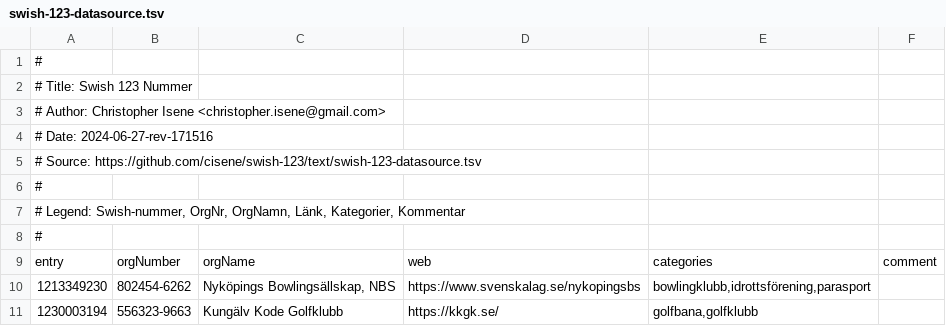
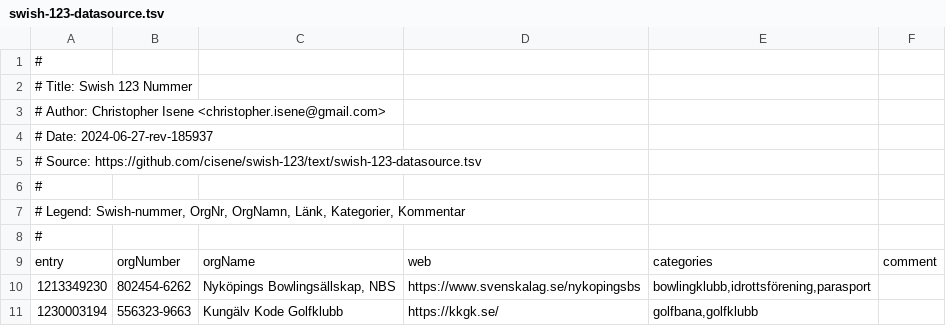
Before and after one commit to cisene/swish-123, a TSV file: text/swish-123-datasource.tsv, drawn as a sheet; only a part is shown; the diff covers the shown part only.

```diff
--- a/text/swish-123-datasource.tsv
+++ b/text/swish-123-datasource.tsv
@@ -3,3 +3,3 @@
 # Author: Christopher Isene <christopher.isene@gmail.com>
-# Date: 2024-06-27-rev-171516
+# Date: 2024-06-27-rev-185937
 # Source: https://github.com/cisene/swish-123/text/swish-123-datasource.tsv
```
Also changed, not shown: 5 added rows elsewhere in this file, 4 other files.
